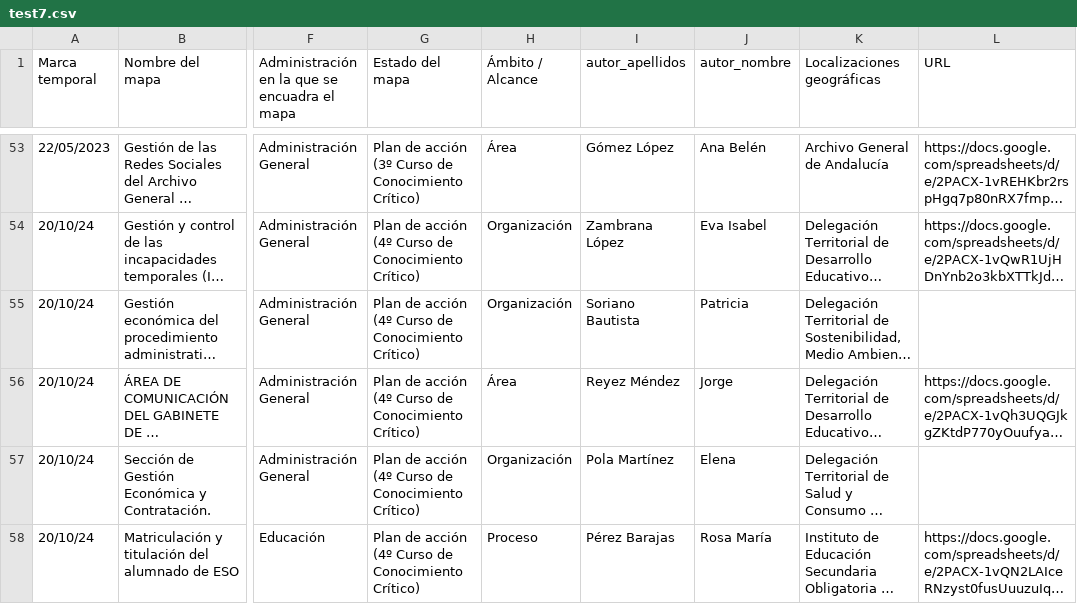
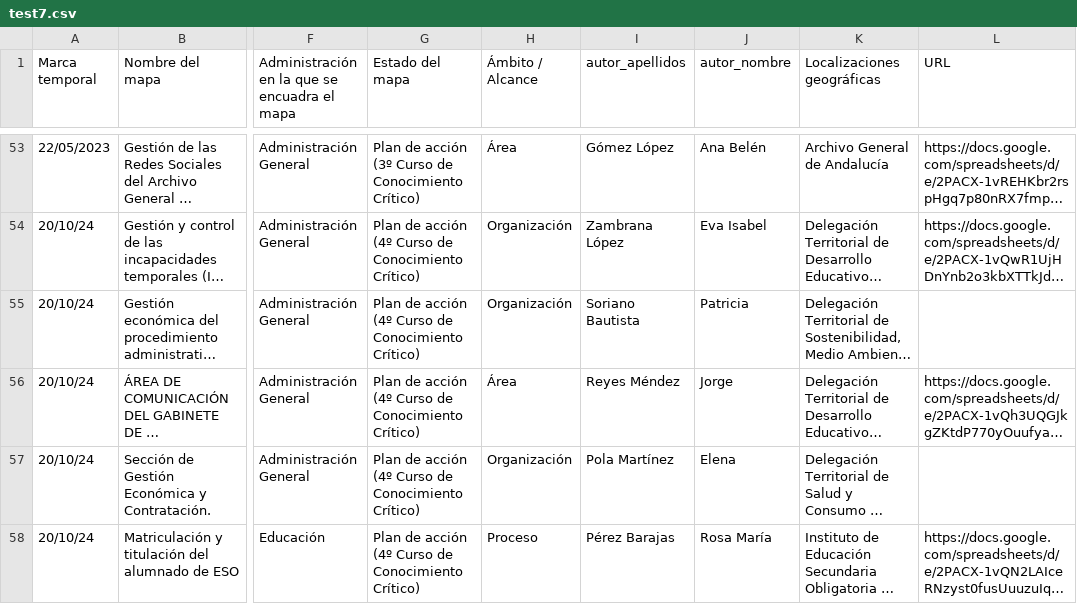
Before and after one commit to PedroBlanco/atlas-static-2, a CSV file: test7.csv, drawn as a sheet; only a part is shown, gaps mark what is left out; long unchanged cells end in …; the diff names each change by its address in the sheet, - before the commit and + after, or states it on an @@ line.

Commit message:
fix: Errata en apellido

```diff
--- a/test7.csv
+++ b/test7.csv
-I56 (autor_apellidos): Reyez Méndez
+I56 (autor_apellidos): Reyes Méndez
```
